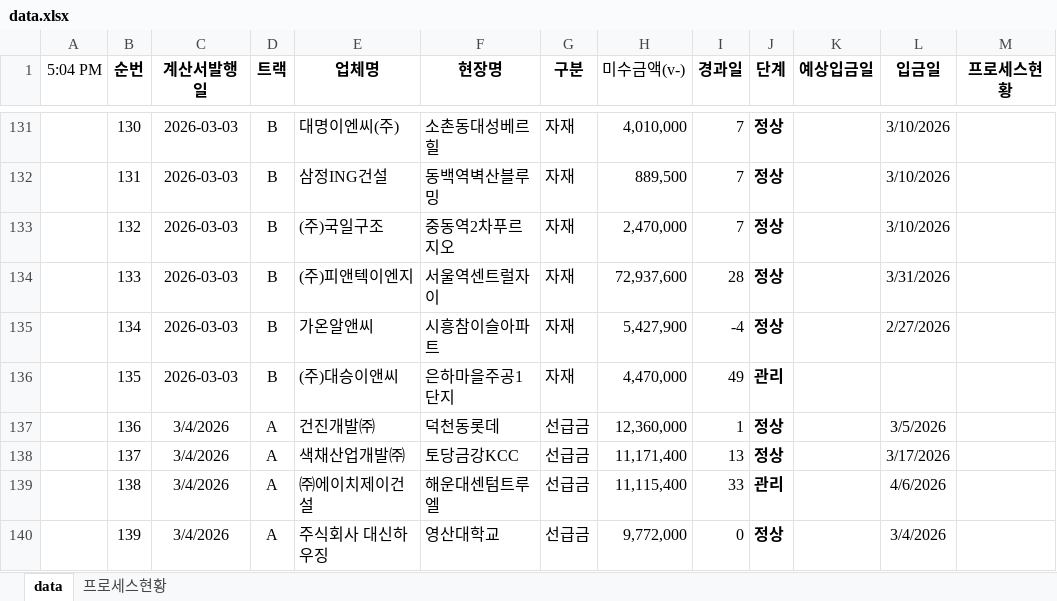
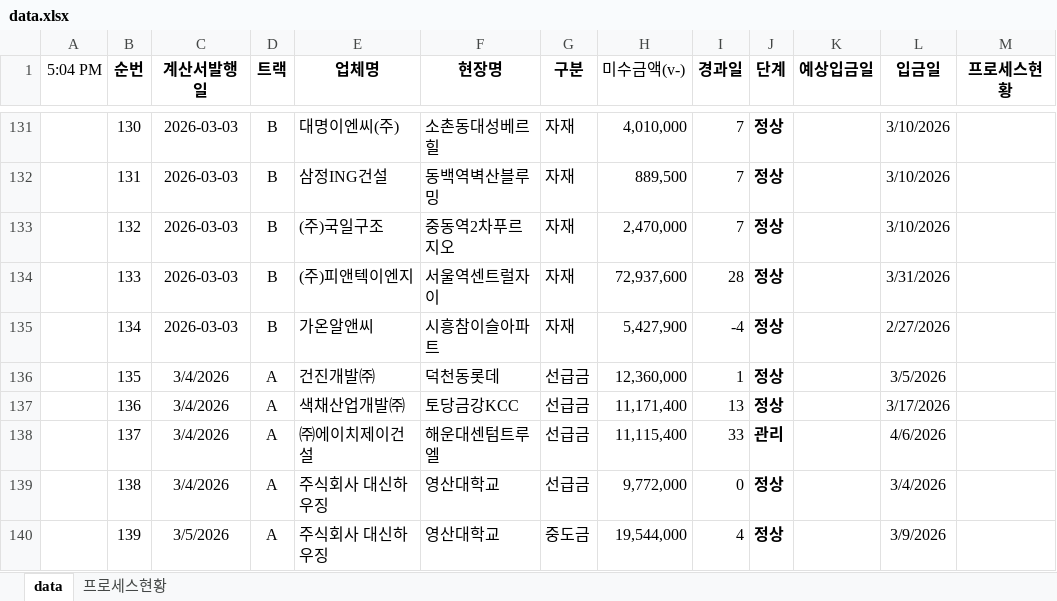
Before and after one commit to pourmc13546/payment-dashboard, an Excel workbook: data.xlsx, sheet data, drawn as a sheet; only a part is shown, gaps mark what is left out; values as stored, in another font and other column widths than the file's, no borders; conditional formats not drawn; the diff covers the shown part only; the diff names each change by its address in the sheet, - before the commit and + after, or states it on an @@ line.

Commit message:
Update data.xlsx

```diff
--- a/data.xlsx (sheet data)
+++ b/data.xlsx (sheet data)
-C136 (계산서발행일): 2026-03-03
+C136 (계산서발행일): 3/4/2026
-D136 (트랙): B
+D136 (트랙): A
-E136 (업체명): (주)대승이앤씨
+E136 (업체명): 건진개발㈜
-F136 (현장명): 은하마을주공1단지
+F136 (현장명): 덕천동롯데
-G136 (구분): 자재
+G136 (구분): 선급금
-H136 (미수금액(v-)): 4,470,000
+H136 (미수금액(v-)): 12,360,000
-I136 (경과일): 49
+I136 (경과일): 1
-J136 (단계): 관리
+J136 (단계): 정상
-L136 (입금일): (empty)
+L136 (입금일): 3/5/2026
-E137 (업체명): 건진개발㈜
+E137 (업체명): 색채산업개발㈜
-F137 (현장명): 덕천동롯데
+F137 (현장명): 토당금강KCC
-H137 (미수금액(v-)): 12,360,000
+H137 (미수금액(v-)): 11,171,400
-I137 (경과일): 1
+I137 (경과일): 13
-L137 (입금일): 3/5/2026
+L137 (입금일): 3/17/2026
-E138 (업체명): 색채산업개발㈜
+E138 (업체명): ㈜에이치제이건설
-F138 (현장명): 토당금강KCC
+F138 (현장명): 해운대센텀트루엘
-H138 (미수금액(v-)): 11,171,400
+H138 (미수금액(v-)): 11,115,400
-I138 (경과일): 13
+I138 (경과일): 33
-J138 (단계): 정상
+J138 (단계): 관리
-L138 (입금일): 3/17/2026
+L138 (입금일): 4/6/2026
-E139 (업체명): ㈜에이치제이건설
+E139 (업체명): 주식회사 대신하우징
-F139 (현장명): 해운대센텀트루엘
+F139 (현장명): 영산대학교
-H139 (미수금액(v-)): 11,115,400
+H139 (미수금액(v-)): 9,772,000
-I139 (경과일): 33
+I139 (경과일): 0
-J139 (단계): 관리
+J139 (단계): 정상
-L139 (입금일): 4/6/2026
+L139 (입금일): 3/4/2026
-C140 (계산서발행일): 3/4/2026
+C140 (계산서발행일): 3/5/2026
-G140 (구분): 선급금
+G140 (구분): 중도금
-H140 (미수금액(v-)): 9,772,000
+H140 (미수금액(v-)): 19,544,000
-I140 (경과일): 0
+I140 (경과일): 4
-L140 (입금일): 3/4/2026
+L140 (입금일): 3/9/2026
```
Also changed, not shown: 5 added rows, 1864 edited cells and cell formats elsewhere in this sheet, formulas that keep their value.
